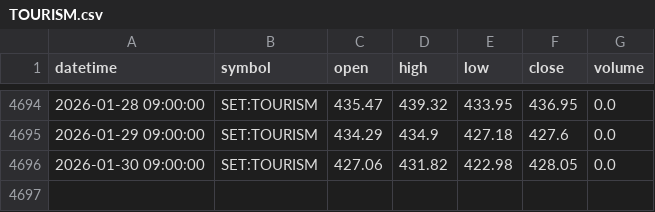
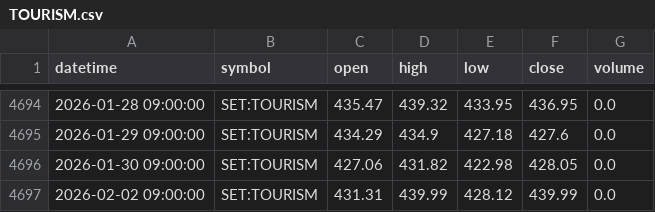
Before and after one commit to FameIllusionMaya/Relative_Rotation_Graph, a CSV file: data/daily/TOURISM.csv, drawn as a sheet; only a part is shown, gaps mark what is left out; the diff names each change by its address in the sheet, - before the commit and + after, or states it on an @@ line.

```diff
--- a/data/daily/TOURISM.csv
+++ b/data/daily/TOURISM.csv
+row 4697: 2026-02-02 09:00:00 | SET:TOURISM | 431.31 | 439.99 | 428.12 | 439.99 | 0.0
```
Also changed, not shown: data/daily/AUTO.csv, data/daily/ICT.csv, 14 other files.
